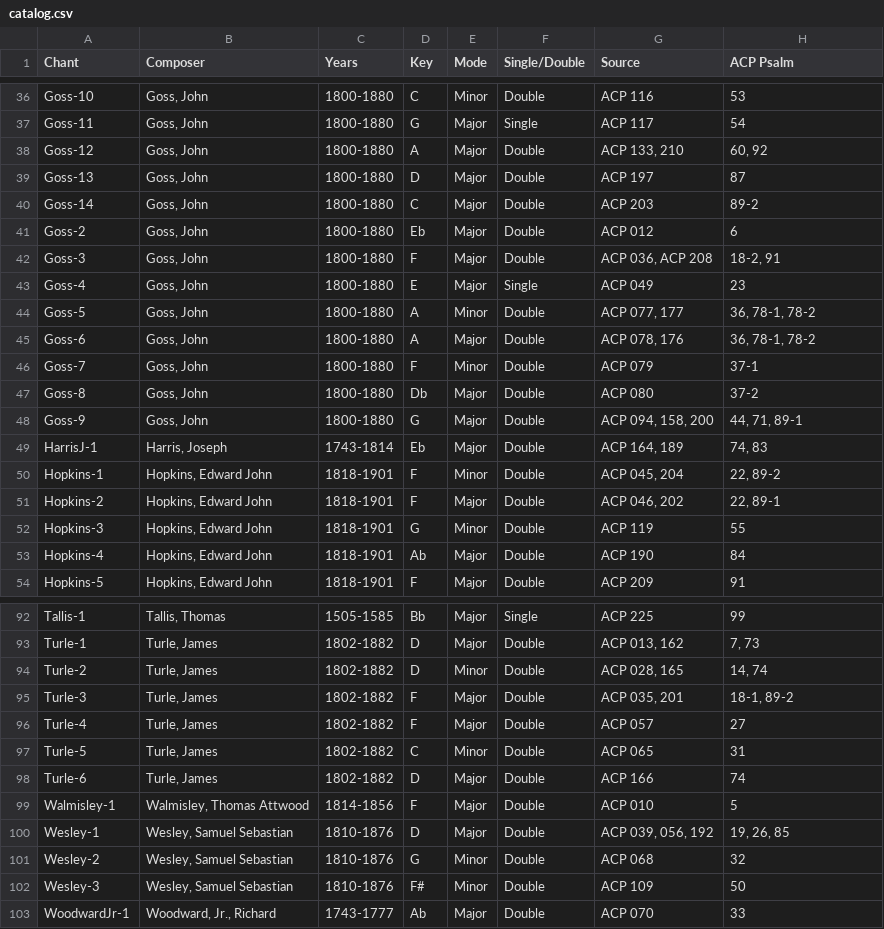
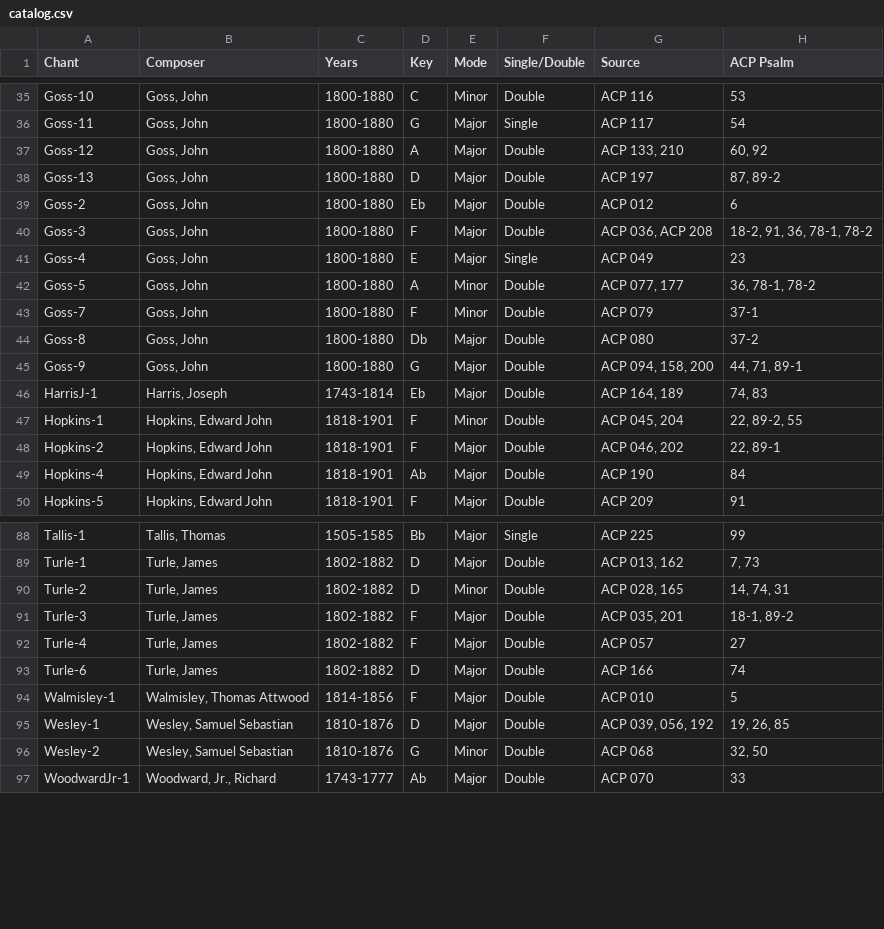
Before and after one commit to choyun1/psalmody, a CSV file: chants/catalog.csv, drawn as a sheet; only a part is shown, gaps mark what is left out; the diff covers the shown part only.

```diff
--- a/chants/catalog.csv
+++ b/chants/catalog.csv
@@ -38,9 +37,7 @@ Goss-11,"Goss, John",1800-1880,G,Major,Single,ACP 117,54
 Goss-12,"Goss, John",1800-1880,A,Major,Double,"ACP 133, 210","60, 92"
-Goss-13,"Goss, John",1800-1880,D,Major,Double,ACP 197,87
-Goss-14,"Goss, John",1800-1880,C,Major,Double,ACP 203,89-2
+Goss-13,"Goss, John",1800-1880,D,Major,Double,ACP 197,"87, 89-2"
 Goss-2,"Goss, John",1800-1880,Eb,Major,Double,ACP 012,6
-Goss-3,"Goss, John",1800-1880,F,Major,Double,"ACP 036, ACP 208","18-2, 91"
+Goss-3,"Goss, John",1800-1880,F,Major,Double,"ACP 036, ACP 208","18-2, 91, 36, 78-1, 78-2"
 Goss-4,"Goss, John",1800-1880,E,Major,Single,ACP 049,23
 Goss-5,"Goss, John",1800-1880,A,Minor,Double,"ACP 077, 177","36, 78-1, 78-2"
-Goss-6,"Goss, John",1800-1880,A,Major,Double,"ACP 078, 176","36, 78-1, 78-2"
 Goss-7,"Goss, John",1800-1880,F,Minor,Double,ACP 079,37-1
@@ -49,5 +46,4 @@ Goss-9,"Goss, John",1800-1880,G,Major,Double,"ACP 094, 158, 200","44, 71, 89-1"
 HarrisJ-1,"Harris, Joseph",1743-1814,Eb,Major,Double,"ACP 164, 189","74, 83"
-Hopkins-1,"Hopkins, Edward John",1818-1901,F,Minor,Double,"ACP 045, 204","22, 89-2"
+Hopkins-1,"Hopkins, Edward John",1818-1901,F,Minor,Double,"ACP 045, 204","22, 89-2, 55"
 Hopkins-2,"Hopkins, Edward John",1818-1901,F,Major,Double,"ACP 046, 202","22, 89-1"
-Hopkins-3,"Hopkins, Edward John",1818-1901,G,Minor,Double,ACP 119,55
 Hopkins-4,"Hopkins, Edward John",1818-1901,Ab,Major,Double,ACP 190,84
@@ -93,6 +89,5 @@ Tallis-1,"Tallis, Thomas",1505-1585,Bb,Major,Single,ACP 225,99
 Turle-1,"Turle, James",1802-1882,D,Major,Double,"ACP 013, 162","7, 73"
-Turle-2,"Turle, James",1802-1882,D,Minor,Double,"ACP 028, 165","14, 74"
+Turle-2,"Turle, James",1802-1882,D,Minor,Double,"ACP 028, 165","14, 74, 31"
 Turle-3,"Turle, James",1802-1882,F,Major,Double,"ACP 035, 201","18-1, 89-2"
 Turle-4,"Turle, James",1802-1882,F,Major,Double,ACP 057,27
-Turle-5,"Turle, James",1802-1882,C,Minor,Double,ACP 065,31
 Turle-6,"Turle, James",1802-1882,D,Major,Double,ACP 166,74
@@ -100,4 +95,3 @@ Walmisley-1,"Walmisley, Thomas Attwood",1814-1856,F,Major,Double,ACP 010,5
 Wesley-1,"Wesley, Samuel Sebastian",1810-1876,D,Major,Double,"ACP 039, 056, 192","19, 26, 85"
-Wesley-2,"Wesley, Samuel Sebastian",1810-1876,G,Minor,Double,ACP 068,32
-Wesley-3,"Wesley, Samuel Sebastian",1810-1876,F#,Minor,Double,ACP 109,50
+Wesley-2,"Wesley, Samuel Sebastian",1810-1876,G,Minor,Double,ACP 068,"32, 50"
 WoodwardJr-1,"Woodward, Jr., Richard",1743-1777,Ab,Major,Double,ACP 070,33
```
Also changed, not shown: 1 removed row and 1 edited cell elsewhere in this file, 14 other files.
